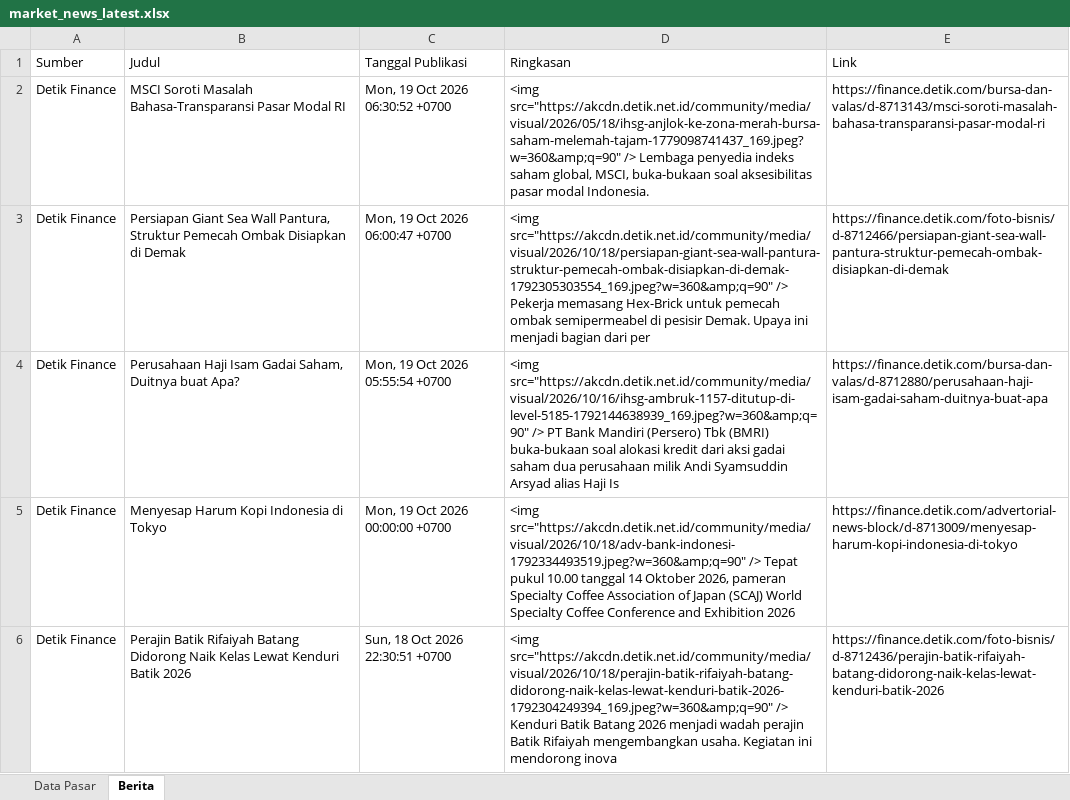
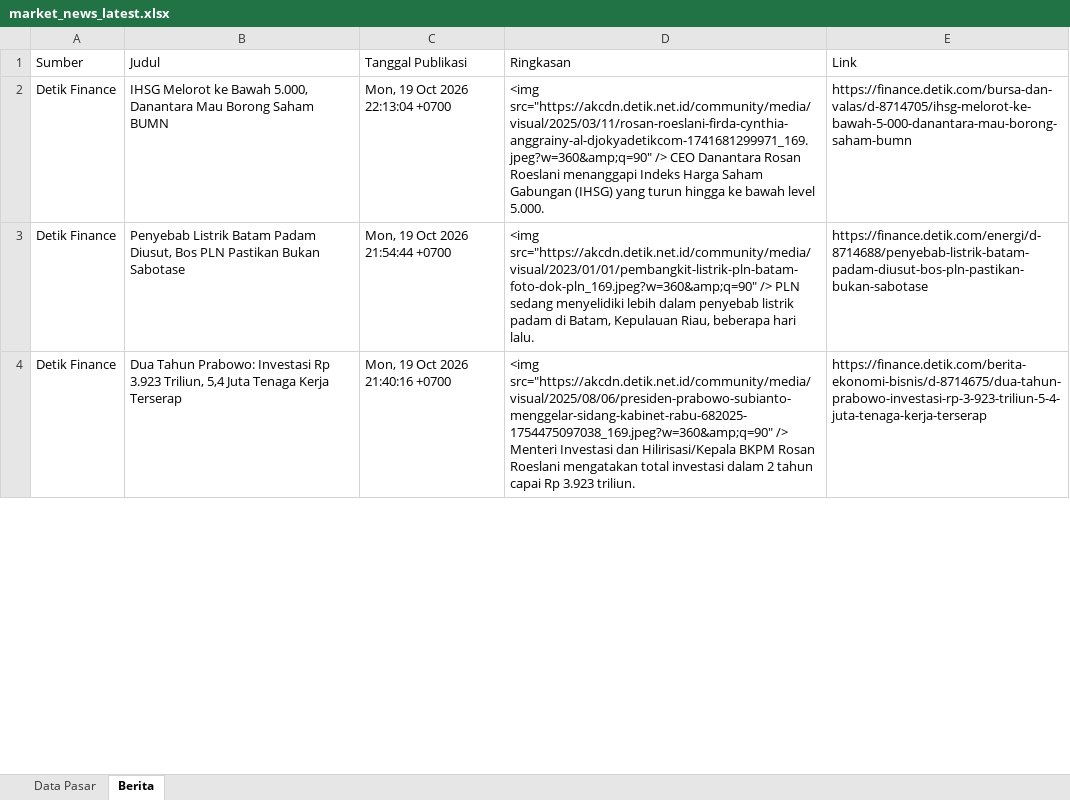
Before and after one commit to misabdussalam/market-news-tracker, an Excel workbook: data/market_news_latest.xlsx, sheet Berita, drawn as a sheet; only a part is shown; values as stored, in another font and other column widths than the file's, no borders; removed rows and columns are numbered as before the commit, all else as after; the diff covers the shown part only; the diff names each change by its address in the sheet, - before the commit and + after, or states it on an @@ line.

```diff
--- a/data/market_news_latest.xlsx (sheet Berita)
+++ b/data/market_news_latest.xlsx (sheet Berita)
-B2 (Judul): MSCI Soroti Masalah Bahasa-Transparansi Pasar Modal RI
+B2 (Judul): IHSG Melorot ke Bawah 5.000, Danantara Mau Borong Saham BUMN
-C2 (Tanggal Publikasi): Mon, 19 Oct 2026 06:30:52 +0700
+C2 (Tanggal Publikasi): Mon, 19 Oct 2026 22:13:04 +0700
-D2 (Ringkasan): <img src="https://akcdn.detik.net.id/community/media/visual/2026/05/18/ihsg-anjlok-ke-zona-merah-bursa-saham-melemah-tajam-1779098741437_169.jpeg?w=360&amp;q=90" /> Lembaga penyedia indeks saham global, MSCI, buka-bukaan soal aksesibilitas pasar modal Indonesia.
+D2 (Ringkasan): <img src="https://akcdn.detik.net.id/community/media/visual/2025/03/11/rosan-roeslani-firda-cynthia-anggrainy-al-djokyadetikcom-1741681299971_169.jpeg?w=360&amp;q=90" /> CEO Danantara Rosan Roeslani menanggapi Indeks Harga Saham Gabungan (IHSG) yang turun hingga ke bawah level 5.000.
-E2 (Link): https://finance.detik.com/bursa-dan-valas/d-8713143/msci-soroti-masalah-bahasa-transparansi-pasar-modal-ri
+E2 (Link): https://finance.detik.com/bursa-dan-valas/d-8714705/ihsg-melorot-ke-bawah-5-000-danantara-mau-borong-saham-bumn
-B3 (Judul): Persiapan Giant Sea Wall Pantura, Struktur Pemecah Ombak Disiapkan di Demak
+B3 (Judul): Penyebab Listrik Batam Padam Diusut, Bos PLN Pastikan Bukan Sabotase
-C3 (Tanggal Publikasi): Mon, 19 Oct 2026 06:00:47 +0700
+C3 (Tanggal Publikasi): Mon, 19 Oct 2026 21:54:44 +0700
-D3 (Ringkasan): <img src="https://akcdn.detik.net.id/community/media/visual/2026/10/18/persiapan-giant-sea-wall-pantura-struktur-pemecah-ombak-disiapkan-di-demak-1792305303554_169.jpeg?w=360&amp;q=90" /> Pekerja memasang Hex-Brick untuk pemecah ombak semipermeabel di pesisir Demak. Upaya ini menjadi bagian dari per
+D3 (Ringkasan): <img src="https://akcdn.detik.net.id/community/media/visual/2023/01/01/pembangkit-listrik-pln-batam-foto-dok-pln_169.jpeg?w=360&amp;q=90" /> PLN sedang menyelidiki lebih dalam penyebab listrik padam di Batam, Kepulauan Riau, beberapa hari lalu.
-E3 (Link): https://finance.detik.com/foto-bisnis/d-8712466/persiapan-giant-sea-wall-pantura-struktur-pemecah-ombak-disiapkan-di-demak
+E3 (Link): https://finance.detik.com/energi/d-8714688/penyebab-listrik-batam-padam-diusut-bos-pln-pastikan-bukan-sabotase
-row 4: Detik Finance | Perusahaan Haji Isam Gadai Saham, Duitnya buat Apa? | Mon, 19 Oct 2026 05:55:54 +0700 | <img src="https://akcdn.detik.net.id/community/media/visual/2026/10/16/ihsg-ambruk-1157-ditutup-di-level-5185-1792144638939_169.jpeg?w=360&amp;q=90" /> PT Bank Mandiri (Persero) Tbk (BMRI) buka-bukaan soal alokasi kredit dari aksi gadai saham dua perusahaan milik Andi Syamsuddin Arsyad alias Haji Is | https://finance.detik.com/bursa-dan-valas/d-8712880/perusahaan-haji-isam-gadai-saham-duitnya-buat-apa
-row 5: Detik Finance | Menyesap Harum Kopi Indonesia di Tokyo | Mon, 19 Oct 2026 00:00:00 +0700 | <img src="https://akcdn.detik.net.id/community/media/visual/2026/10/18/adv-bank-indonesi-1792334493519.jpeg?w=360&amp;q=90" /> Tepat pukul 10.00 tanggal 14 Oktober 2026, pameran Specialty Coffee Association of Japan (SCAJ) World Specialty Coffee Conference and Exhibition 2026 | https://finance.detik.com/advertorial-news-block/d-8713009/menyesap-harum-kopi-indonesia-di-tokyo
-B4 (Judul): Perajin Batik Rifaiyah Batang Didorong Naik Kelas Lewat Kenduri Batik 2026
+B4 (Judul): Dua Tahun Prabowo: Investasi Rp 3.923 Triliun, 5,4 Juta Tenaga Kerja Terserap
-C4 (Tanggal Publikasi): Sun, 18 Oct 2026 22:30:51 +0700
+C4 (Tanggal Publikasi): Mon, 19 Oct 2026 21:40:16 +0700
-D4 (Ringkasan): <img src="https://akcdn.detik.net.id/community/media/visual/2026/10/18/perajin-batik-rifaiyah-batang-didorong-naik-kelas-lewat-kenduri-batik-2026-1792304249394_169.jpeg?w=360&amp;q=90" /> Kenduri Batik Batang 2026 menjadi wadah perajin Batik Rifaiyah mengembangkan usaha. Kegiatan ini mendorong inova
+D4 (Ringkasan): <img src="https://akcdn.detik.net.id/community/media/visual/2025/08/06/presiden-prabowo-subianto-menggelar-sidang-kabinet-rabu-682025-1754475097038_169.jpeg?w=360&amp;q=90" /> Menteri Investasi dan Hilirisasi/Kepala BKPM Rosan Roeslani mengatakan total investasi dalam 2 tahun capai Rp 3.923 triliun.
-E4 (Link): https://finance.detik.com/foto-bisnis/d-8712436/perajin-batik-rifaiyah-batang-didorong-naik-kelas-lewat-kenduri-batik-2026
+E4 (Link): https://finance.detik.com/berita-ekonomi-bisnis/d-8714675/dua-tahun-prabowo-investasi-rp-3-923-triliun-5-4-juta-tenaga-kerja-terserap
```
Also changed, not shown: 7 added rows, 5 removed rows and 80 edited cells elsewhere in this sheet, sheet Data Pasar, 3 other files.
